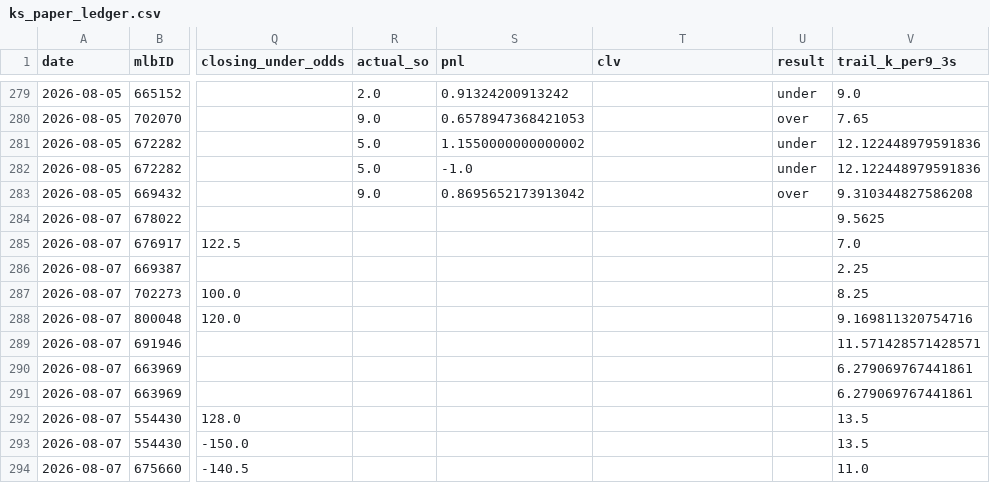
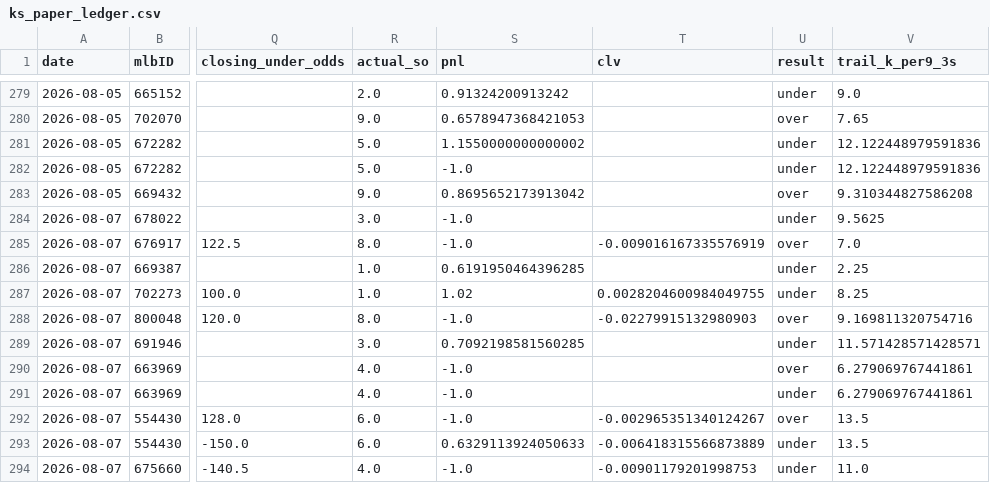
Before and after one commit to jackgoad05-afk/mlb-k-props, a CSV file: output/ks_paper_ledger.csv, drawn as a sheet; only a part is shown, gaps mark what is left out; the diff covers the shown part only; the diff names each change by its address in the sheet, - before the commit and + after, or states it on an @@ line.

```diff
--- a/output/ks_paper_ledger.csv
+++ b/output/ks_paper_ledger.csv
-R284 (actual_so): (empty)
+R284 (actual_so): 3.0
-S284:S285 (pnl): (empty)
+S284:S285 (pnl): -1.0
-U284 (result): (empty)
+U284 (result): under
-R285 (actual_so): (empty)
+R285 (actual_so): 8.0
-T285 (clv): (empty)
+T285 (clv): -0.009016167335576919
-U285 (result): (empty)
+U285 (result): over
-R286:R287 (actual_so): (empty)
+R286:R287 (actual_so): 1.0
-S286 (pnl): (empty)
+S286 (pnl): 0.6191950464396285
-U286:U287 (result): (empty)
+U286:U287 (result): under
-S287 (pnl): (empty)
+S287 (pnl): 1.02
-T287 (clv): (empty)
+T287 (clv): 0.0028204600984049755
-R288 (actual_so): (empty)
+R288 (actual_so): 8.0
-S288 (pnl): (empty)
+S288 (pnl): -1.0
-T288 (clv): (empty)
+T288 (clv): -0.02279915132980903
-U288 (result): (empty)
+U288 (result): over
-R289 (actual_so): (empty)
+R289 (actual_so): 3.0
-S289 (pnl): (empty)
+S289 (pnl): 0.7092198581560285
-U289 (result): (empty)
+U289 (result): under
-R290:R291 (actual_so): (empty)
+R290:R291 (actual_so): 4.0
-S290:S292 (pnl): (empty)
+S290:S292 (pnl): -1.0
-U290 (result): (empty)
+U290 (result): over
-U291 (result): (empty)
+U291 (result): under
-R292:R293 (actual_so): (empty)
+R292:R293 (actual_so): 6.0
-T292 (clv): (empty)
+T292 (clv): -0.002965351340124267
-U292 (result): (empty)
+U292 (result): over
-S293 (pnl): (empty)
+S293 (pnl): 0.6329113924050633
-T293 (clv): (empty)
+T293 (clv): -0.006418315566873889
-U293:U294 (result): (empty)
+U293:U294 (result): under
-R294 (actual_so): (empty)
+R294 (actual_so): 4.0
-S294 (pnl): (empty)
+S294 (pnl): -1.0
-T294 (clv): (empty)
+T294 (clv): -0.00901179201998753
```
Also changed, not shown: 4 edited cells elsewhere in this file, data/raw/pitcher_gamelogs_2026.csv, output/ml_predictions_ledger.csv, 1 other file.
